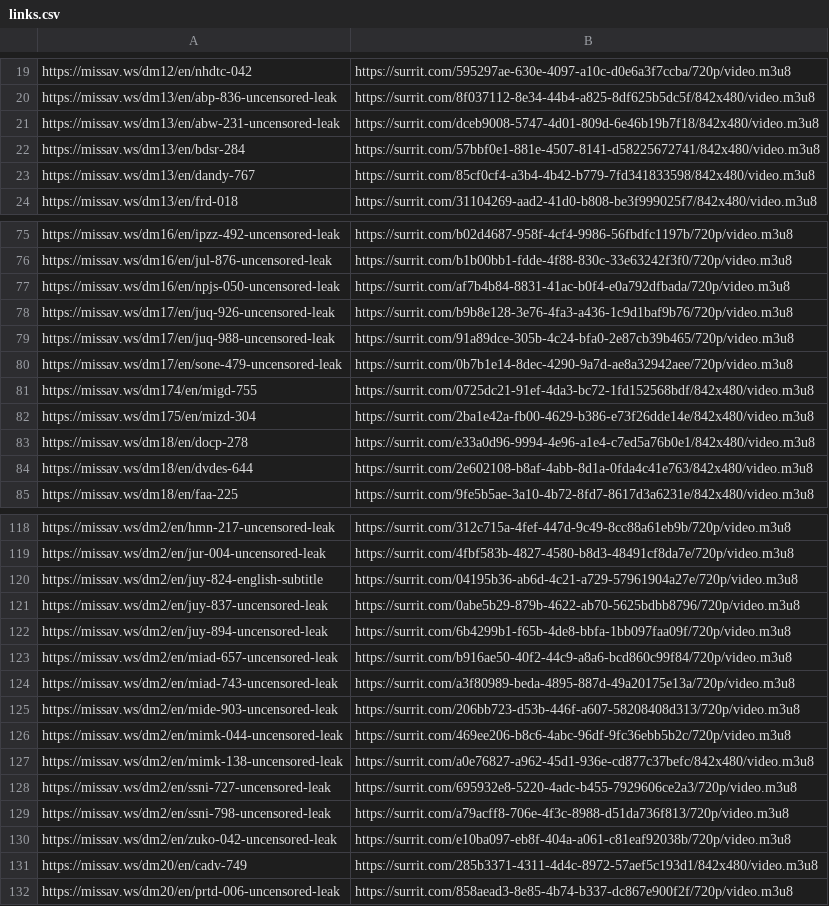
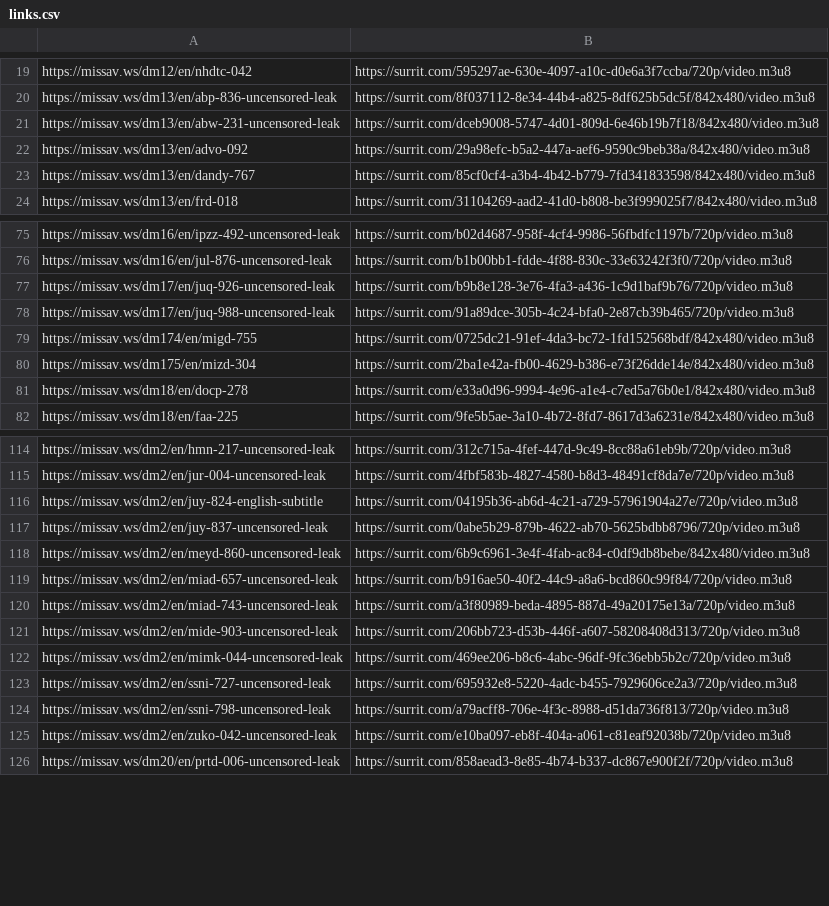
Before and after one commit to SysxMc/potential-enigma, a CSV file: docs/links.csv, drawn as a sheet; only a part is shown, gaps mark what is left out; the diff covers the shown part only.

```diff
--- a/docs/links.csv
+++ b/docs/links.csv
@@ -21,3 +21,3 @@ https://missav.ws/dm13/en/abp-836-uncensored-leak,https://surrit.com/8f037112-8e
 https://missav.ws/dm13/en/abw-231-uncensored-leak,https://surrit.com/dceb9008-5747-4d01-809d-6e46b19b7f18/842x480/video.m3u8
-https://missav.ws/dm13/en/bdsr-284,https://surrit.com/57bbf0e1-881e-4507-8141-d58225672741/842x480/video.m3u8
+https://missav.ws/dm13/en/advo-092,https://surrit.com/29a98efc-b5a2-447a-aef6-9590c9beb38a/842x480/video.m3u8
 https://missav.ws/dm13/en/dandy-767,https://surrit.com/85cf0cf4-a3b4-4b42-b779-7fd341833598/842x480/video.m3u8
@@ -76,6 +76,4 @@ https://missav.ws/dm16/en/ipzz-492-uncensored-leak,https://surrit.com/b02d4687-9
 https://missav.ws/dm16/en/jul-876-uncensored-leak,https://surrit.com/b1b00bb1-fdde-4f88-830c-33e63242f3f0/720p/video.m3u8
-https://missav.ws/dm16/en/npjs-050-uncensored-leak,https://surrit.com/af7b4b84-8831-41ac-b0f4-e0a792dfbada/720p/video.m3u8
 https://missav.ws/dm17/en/juq-926-uncensored-leak,https://surrit.com/b9b8e128-3e76-4fa3-a436-1c9d1baf9b76/720p/video.m3u8
 https://missav.ws/dm17/en/juq-988-uncensored-leak,https://surrit.com/91a89dce-305b-4c24-bfa0-2e87cb39b465/720p/video.m3u8
-https://missav.ws/dm17/en/sone-479-uncensored-leak,https://surrit.com/0b7b1e14-8dec-4290-9a7d-ae8a32942aee/720p/video.m3u8
 https://missav.ws/dm174/en/migd-755,https://surrit.com/0725dc21-91ef-4da3-bc72-1fd152568bdf/842x480/video.m3u8
@@ -83,3 +81,2 @@ https://missav.ws/dm175/en/mizd-304,https://surrit.com/2ba1e42a-fb00-4629-b386-e
 https://missav.ws/dm18/en/docp-278,https://surrit.com/e33a0d96-9994-4e96-a1e4-c7ed5a76b0e1/842x480/video.m3u8
-https://missav.ws/dm18/en/dvdes-644,https://surrit.com/2e602108-b8af-4abb-8d1a-0fda4c41e763/842x480/video.m3u8
 https://missav.ws/dm18/en/faa-225,https://surrit.com/9fe5b5ae-3a10-4b72-8fd7-8617d3a6231e/842x480/video.m3u8
@@ -121,3 +117,3 @@ https://missav.ws/dm2/en/juy-824-english-subtitle,https://surrit.com/04195b36-ab
 https://missav.ws/dm2/en/juy-837-uncensored-leak,https://surrit.com/0abe5b29-879b-4622-ab70-5625bdbb8796/720p/video.m3u8
-https://missav.ws/dm2/en/juy-894-uncensored-leak,https://surrit.com/6b4299b1-f65b-4de8-bbfa-1bb097faa09f/720p/video.m3u8
+https://missav.ws/dm2/en/meyd-860-uncensored-leak,https://surrit.com/6b9c6961-3e4f-4fab-ac84-c0df9db8bebe/842x480/video.m3u8
 https://missav.ws/dm2/en/miad-657-uncensored-leak,https://surrit.com/b916ae50-40f2-44c9-a8a6-bcd860c99f84/720p/video.m3u8
@@ -126,3 +122,2 @@ https://missav.ws/dm2/en/mide-903-uncensored-leak,https://surrit.com/206bb723-d5
 https://missav.ws/dm2/en/mimk-044-uncensored-leak,https://surrit.com/469ee206-b8c6-4abc-96df-9fc36ebb5b2c/720p/video.m3u8
-https://missav.ws/dm2/en/mimk-138-uncensored-leak,https://surrit.com/a0e76827-a962-45d1-936e-cd877c37befc/842x480/video.m3u8
 https://missav.ws/dm2/en/ssni-727-uncensored-leak,https://surrit.com/695932e8-5220-4adc-b455-7929606ce2a3/720p/video.m3u8
@@ -130,3 +125,2 @@ https://missav.ws/dm2/en/ssni-798-uncensored-leak,https://surrit.com/a79acff8-70
 https://missav.ws/dm2/en/zuko-042-uncensored-leak,https://surrit.com/e10ba097-eb8f-404a-a061-c81eaf92038b/720p/video.m3u8
-https://missav.ws/dm20/en/cadv-749,https://surrit.com/285b3371-4311-4d4c-8972-57aef5c193d1/842x480/video.m3u8
 https://missav.ws/dm20/en/prtd-006-uncensored-leak,https://surrit.com/858aead3-8e85-4b74-b337-dc867e900f2f/720p/video.m3u8
```
Also changed, not shown: 32 added rows and 27 removed rows elsewhere in this file, 1 other file.
